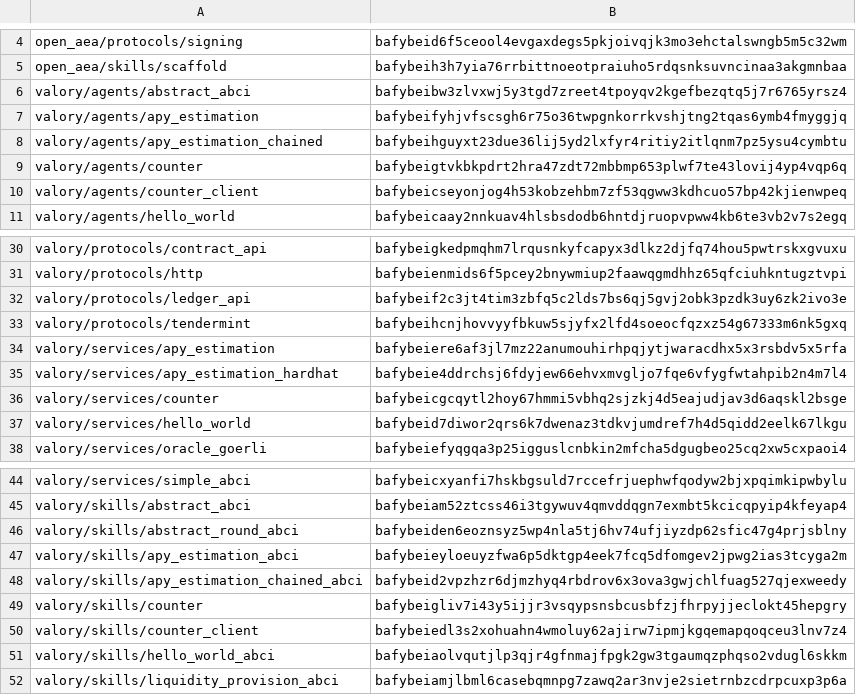
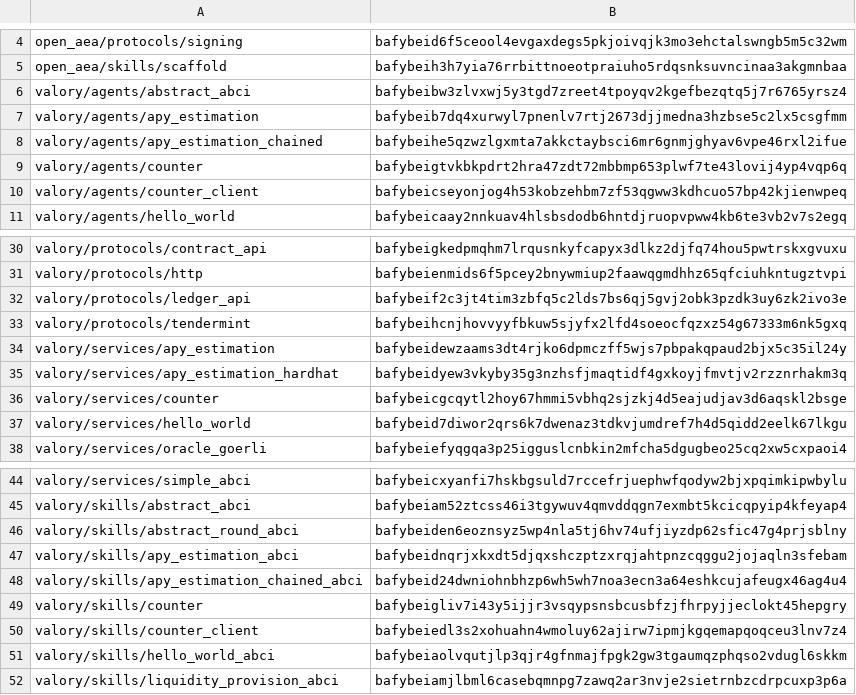
Before and after one commit to valory-xyz/open-autonomy, a CSV file: packages/hashes.csv, drawn as a sheet; only a part is shown, gaps mark what is left out.

```diff
--- a/packages/hashes.csv
+++ b/packages/hashes.csv
@@ -6,4 +6,4 @@ open_aea/skills/scaffold,bafybeih3h7yia76rrbittnoeotpraiuho5rdqsnksuvncinaa3akgm
 valory/agents/abstract_abci,bafybeibw3zlvxwj5y3tgd7zreet4tpoyqv2kgefbezqtq5j7r6765yrsz4
-valory/agents/apy_estimation,bafybeifyhjvfscsgh6r75o36twpgnkorrkvshjtng2tqas6ymb4fmyggjq
-valory/agents/apy_estimation_chained,bafybeihguyxt23due36lij5yd2lxfyr4ritiy2itlqnm7pz5ysu4cymbtu
+valory/agents/apy_estimation,bafybeib7dq4xurwyl7pnenlv7rtj2673djjmedna3hzbse5c2lx5csgfmm
+valory/agents/apy_estimation_chained,bafybeihe5qzwzlgxmta7akkctaybsci6mr6gnmjghyav6vpe46rxl2ifue
 valory/agents/counter,bafybeigtvkbkpdrt2hra47zdt72mbbmp653plwf7te43lovij4yp4vqp6q
@@ -33,4 +33,4 @@ valory/protocols/ledger_api,bafybeif2c3jt4tim3zbfq5c2lds7bs6qj5gvj2obk3pzdk3uy6z
 valory/protocols/tendermint,bafybeihcnjhovvyyfbkuw5sjyfx2lfd4soeocfqzxz54g67333m6nk5gxq
-valory/services/apy_estimation,bafybeiere6af3jl7mz22anumouhirhpqjytjwaracdhx5x3rsbdv5x5rfa
-valory/services/apy_estimation_hardhat,bafybeie4ddrchsj6fdyjew66ehvxmvgljo7fqe6vfygfwtahpib2n4m7l4
+valory/services/apy_estimation,bafybeidewzaams3dt4rjko6dpmczff5wjs7pbpakqpaud2bjx5c35il24y
+valory/services/apy_estimation_hardhat,bafybeidyew3vkyby35g3nzhsfjmaqtidf4gxkoyjfmvtjv2rzznrhakm3q
 valory/services/counter,bafybeicgcqytl2hoy67hmmi5vbhq2sjzkj4d5eajudjav3d6aqskl2bsge
@@ -46,4 +46,4 @@ valory/skills/abstract_abci,bafybeiam52ztcss46i3tgywuv4qmvddqgn7exmbt5kcicqpyip4
 valory/skills/abstract_round_abci,bafybeiden6eoznsyz5wp4nla5tj6hv74ufjiyzdp62sfic47g4prjsblny
-valory/skills/apy_estimation_abci,bafybeieyloeuyzfwa6p5dktgp4eek7fcq5dfomgev2jpwg2ias3tcyga2m
-valory/skills/apy_estimation_chained_abci,bafybeid2vpzhzr6djmzhyq4rbdrov6x3ova3gwjchlfuag527qjexweedy
+valory/skills/apy_estimation_abci,bafybeidnqrjxkxdt5djqxshczptzxrqjahtpnzcqggu2jojaqln3sfebam
+valory/skills/apy_estimation_chained_abci,bafybeid24dwniohnbhzp6wh5wh7noa3ecn3a64eshkcujafeugx46ag4u4
 valory/skills/counter,bafybeigliv7i43y5ijjr3vsqypsnsbcusbfzjfhrpyjjeclokt45hepgry
```
Also changed, not shown: 6 other files.
